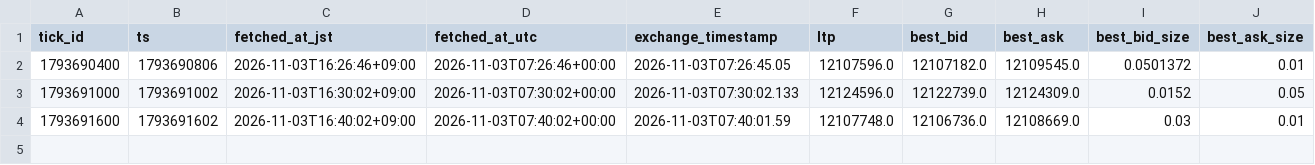
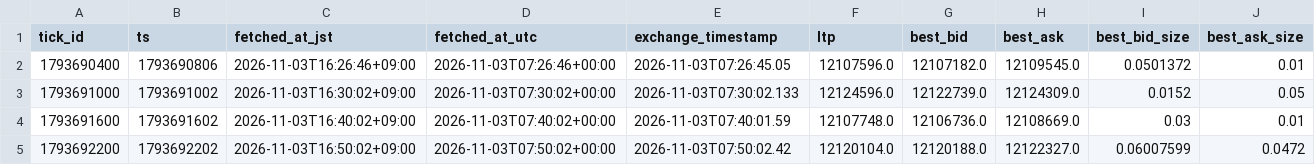
Before and after one commit to lily46/btc-paper-sim, a CSV file: state_fx/market.csv, drawn as a sheet; only a part is shown; rows hold the shown columns only; the diff names each change by its address in the sheet, - before the commit and + after, or states it on an @@ line.

Commit message:
[fx] tick 1793692200 (2026-11-03T16:50:02+09:00) trades=0

```diff
--- a/state_fx/market.csv
+++ b/state_fx/market.csv
+row 5: 1793692200 | 1793692202 | 2026-11-03T16:50:02+09:00 | 2026-11-03T07:50:02+00:00 | 2026-11-03T07:50:02.42 | 12120104.0 | 12120188.0 | 12122327.0 | 0.06007599 | 0.0472
```
Also changed, not shown: 3 other files.
